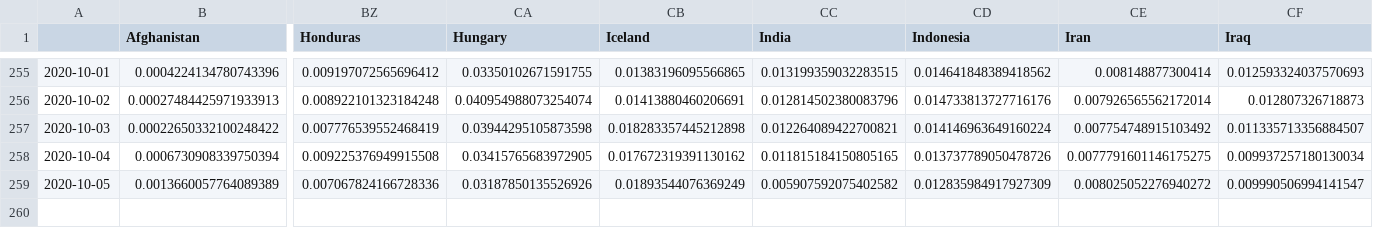
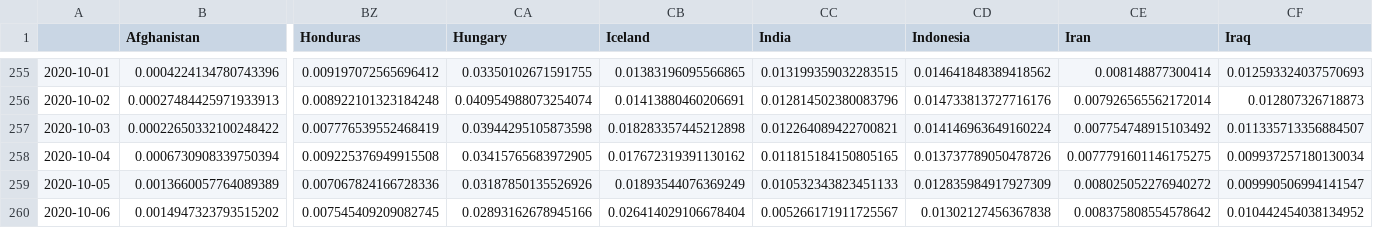
Before and after one commit to BrianLDev/Covid19_Analytics, a CSV file: Datasets/JH/jh_hist_countries_cases_pct_ewma.csv, drawn as a sheet; only a part is shown, gaps mark what is left out; rows hold the shown columns only; the diff names each change by its address in the sheet, - before the commit and + after, or states it on an @@ line.

```diff
--- a/Datasets/JH/jh_hist_countries_cases_pct_ewma.csv
+++ b/Datasets/JH/jh_hist_countries_cases_pct_ewma.csv
-CC259 (India): 0.005907592075402582
+CC259 (India): 0.010532343823451133
+row 260: 2020-10-06 | 0.0014947323793515202 | 0.007545409209082745 | 0.02893162678945166 | 0.026414029106678404 | 0.005266171911725567 | 0.01302127456367838 | 0.008375808554578642 | 0.010442454038134952
```
Also changed, not shown: Datasets/JH/jh_hist_countries_cases_pct.csv, Datasets/JH/jh_hist_countries_deaths_pct.csv, 23 other files.
